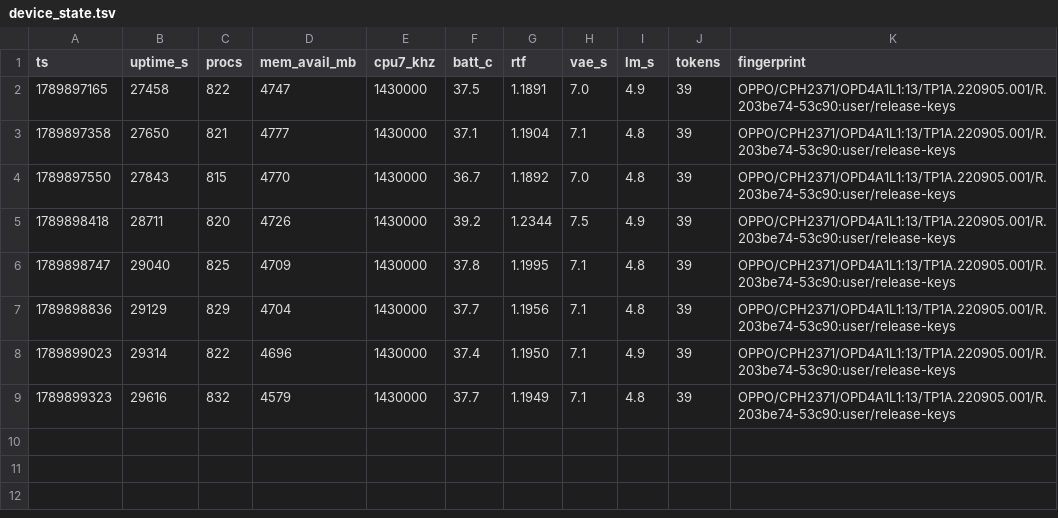
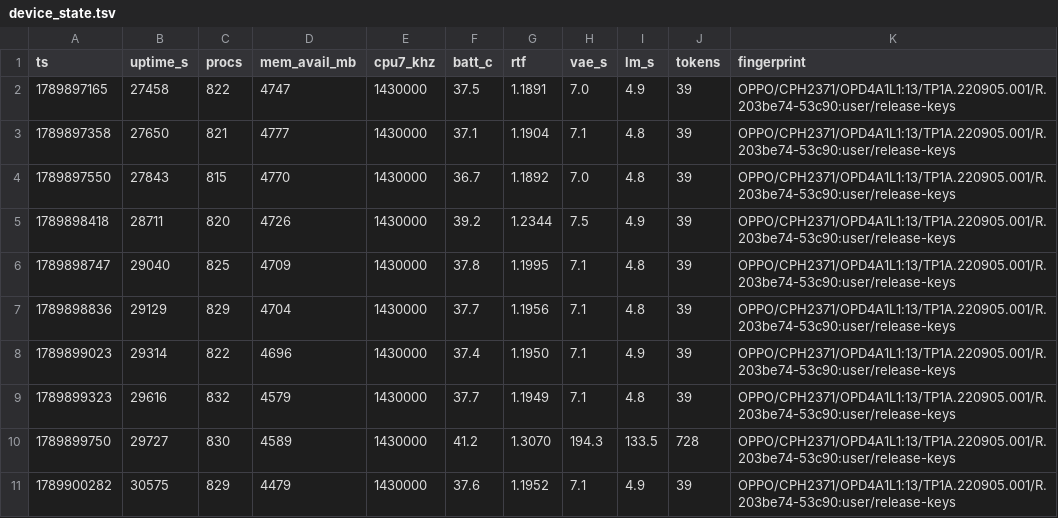
Before and after one commit to vieenrose/VibeASR.cpp, a TSV file: .auto/device_state.tsv, drawn as a sheet.

```diff
--- a/.auto/device_state.tsv
+++ b/.auto/device_state.tsv
@@ -9 +9,3 @@ ts	uptime_s	procs	mem_avail_mb	cpu7_khz	batt_c	rtf	vae_s	lm_s	tokens	fingerprint
 1789899323	29616	832	4579	1430000	37.7	1.1949	7.1	4.8	39	OPPO/CPH2371/OPD4A1L1:13/TP1A.220905.001/R.203be74-53c90:user/release-keys
+1789899750	29727	830	4589	1430000	41.2	1.3070	194.3	133.5	728	OPPO/CPH2371/OPD4A1L1:13/TP1A.220905.001/R.203be74-53c90:user/release-keys
+1789900282	30575	829	4479	1430000	37.6	1.1952	7.1	4.9	39	OPPO/CPH2371/OPD4A1L1:13/TP1A.220905.001/R.203be74-53c90:user/release-keys
```
Also changed, not shown: 2 other files.
